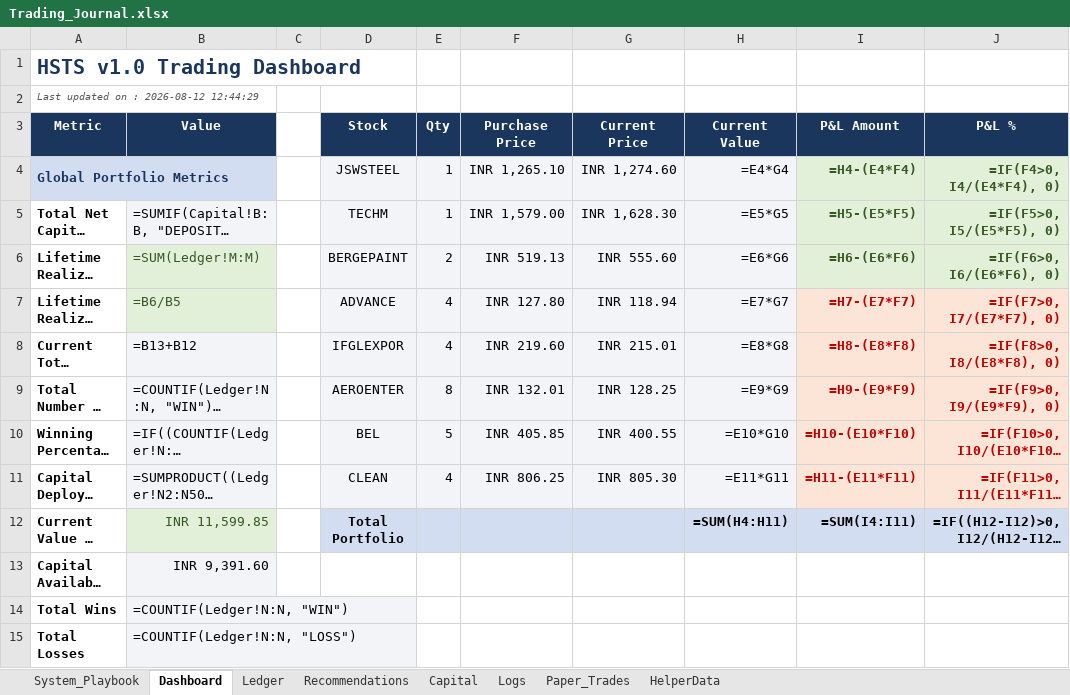
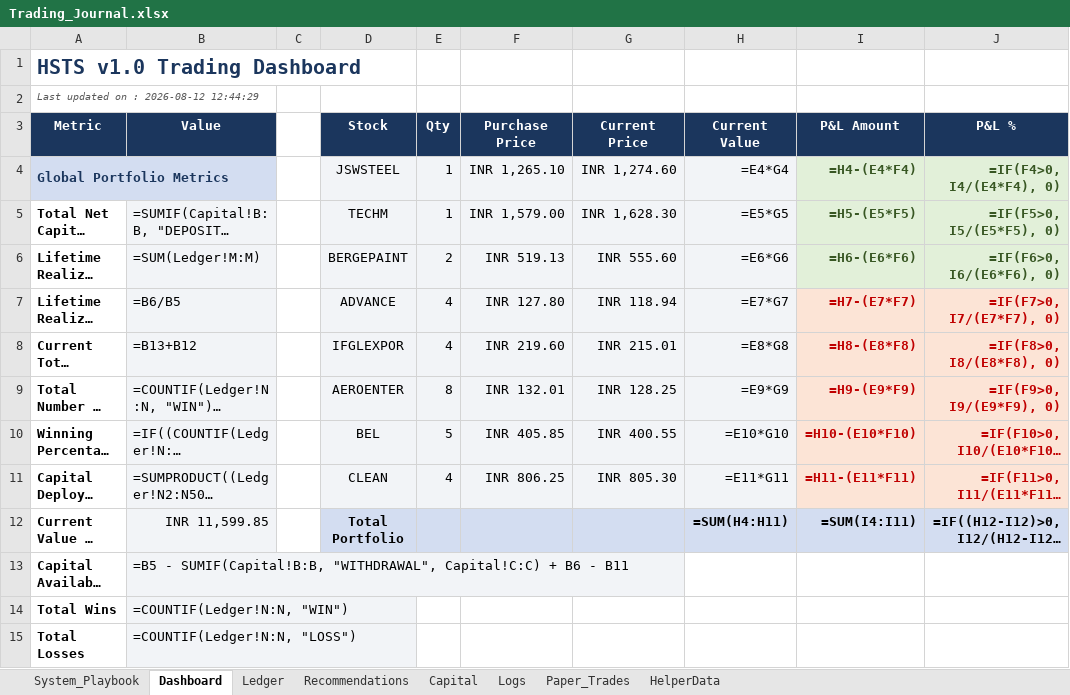
Before and after one commit to SyedTousifMasood/HalaalTrading, an Excel workbook: Trading_Journal.xlsx, sheet Dashboard, drawn as a sheet; only a part is shown; long unchanged cells end in …; values as stored, in another font and other column widths than the file's, no borders; formulas without a stored value are shown as written; charts and pictures not drawn; the diff names each change by its address in the sheet, - before the commit and + after, or states it on an @@ line.

```diff
--- a/Trading_Journal.xlsx (sheet Dashboard)
+++ b/Trading_Journal.xlsx (sheet Dashboard)
@@ B6:B7 fill: #E2F0D9 → #F2F4F7, text colour: #385723 → black @@
@@ B12 fill: #E2F0D9 → #F2F4F7, text colour: #385723 → black @@
-B13 (Value): INR 9,391.60
+B13 (Value): =B5 - SUMIF(Capital!B:B, "WITHDRAWAL", Capital!C:C) + B6 - B11
```
Also changed, not shown: sheet Ledger, sheet Logs, sheet Capital, charts or pictures.
